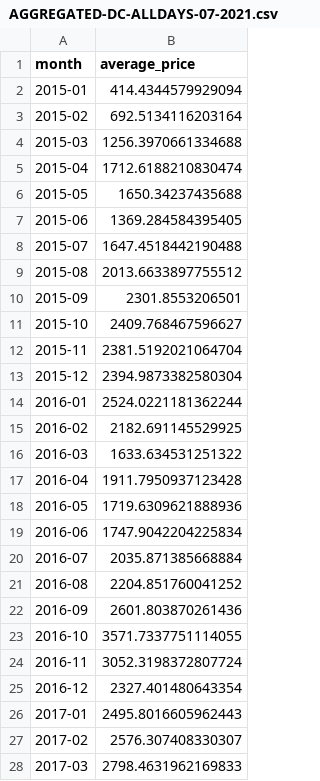
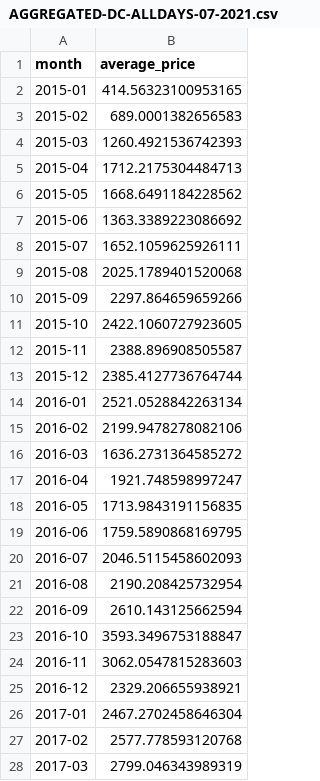
Before and after one commit to alyssalavarias/G-3-EOMA2, a CSV file: output/AGGREGATED-DC-ALLDAYS-07-2021.csv, drawn as a sheet; only a part is shown; the diff covers the shown part only.

```diff
--- a/output/AGGREGATED-DC-ALLDAYS-07-2021.csv
+++ b/output/AGGREGATED-DC-ALLDAYS-07-2021.csv
@@ -1,28 +1,28 @@
 month,average_price
-2015-01,414.4344579929094
-2015-02,692.5134116203164
-2015-03,1256.3970661334688
-2015-04,1712.6188210830474
-2015-05,1650.34237435688
-2015-06,1369.284584395405
-2015-07,1647.4518442190488
-2015-08,2013.6633897755512
-2015-09,2301.8553206501
-2015-10,2409.768467596627
-2015-11,2381.5192021064704
-2015-12,2394.9873382580304
-2016-01,2524.0221181362244
-2016-02,2182.691145529925
-2016-03,1633.634531251322
-2016-04,1911.7950937123428
-2016-05,1719.6309621888936
-2016-06,1747.9042204225834
-2016-07,2035.871385668884
-2016-08,2204.851760041252
-2016-09,2601.803870261436
-2016-10,3571.7337751114055
-2016-11,3052.3198372807724
-2016-12,2327.401480643354
-2017-01,2495.8016605962443
-2017-02,2576.307408330307
-2017-03,2798.4631962169833
+2015-01,414.56323100953165
+2015-02,689.0001382656583
+2015-03,1260.4921536742393
+2015-04,1712.2175304484713
+2015-05,1668.6491184228562
+2015-06,1363.3389223086692
+2015-07,1652.1059625926111
+2015-08,2025.1789401520068
+2015-09,2297.864659659266
+2015-10,2422.1060727923605
+2015-11,2388.896908505587
+2015-12,2385.4127736764744
+2016-01,2521.0528842263134
+2016-02,2199.9478278082106
+2016-03,1636.2731364585272
+2016-04,1921.748598997247
+2016-05,1713.9843191156835
+2016-06,1759.5890868169795
+2016-07,2046.5115458602093
+2016-08,2190.208425732954
+2016-09,2610.143125662594
+2016-10,3593.3496753188847
+2016-11,3062.0547815283603
+2016-12,2329.206655938921
+2017-01,2467.2702458646304
+2017-02,2577.778593120768
+2017-03,2799.046343989319
```
Also changed, not shown: 33 edited cells elsewhere in this file, output/AGGREGATED-AC-ALLDAYS-07-2021.csv, output/AGGREGATED-CC-ALLDAYS-07-2021.csv, 16 other files.
